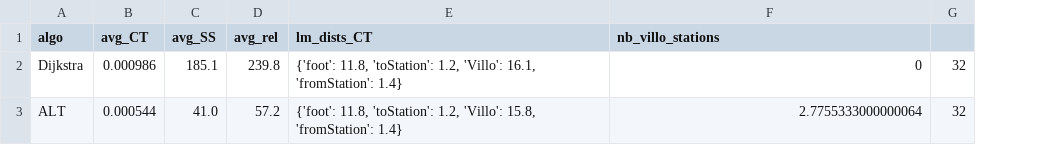
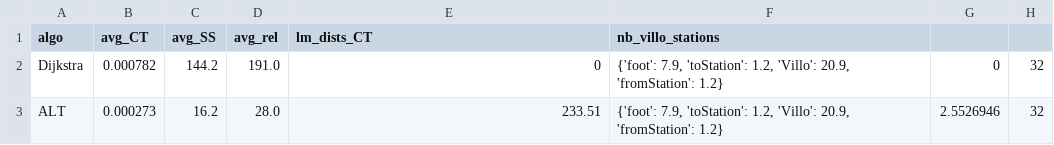
Before and after one commit to AlexandreHnf/MasterThesis, a CSV file: version_py/Benchmarks/Exp8/1_ULB_exp8.csv, drawn as a sheet; the diff names each change by its address in the sheet, - before the commit and + after, or states it on an @@ line.

```diff
--- a/version_py/Benchmarks/Exp8/1_ULB_exp8.csv
+++ b/version_py/Benchmarks/Exp8/1_ULB_exp8.csv
+column G, rows 2-3: 0 | 2.5526946
-B2 (avg_CT): 0.000986
+B2 (avg_CT): 0.000782
-C2 (avg_SS): 185.1
+C2 (avg_SS): 144.2
-D2 (avg_rel): 239.8
+D2 (avg_rel): 191.0
-E2 (lm_dists_CT): {'foot': 11.8, 'toStation': 1.2, 'Villo': 16.1, 'fromStation': 1.4}
+E2 (lm_dists_CT): 0
-F2 (nb_villo_stations): 0
+F2 (nb_villo_stations): {'foot': 7.9, 'toStation': 1.2, 'Villo': 20.9, 'fromStation': 1.2}
-B3 (avg_CT): 0.000544
+B3 (avg_CT): 0.000273
-C3 (avg_SS): 41.0
+C3 (avg_SS): 16.2
-D3 (avg_rel): 57.2
+D3 (avg_rel): 28.0
-E3 (lm_dists_CT): {'foot': 11.8, 'toStation': 1.2, 'Villo': 15.8, 'fromStation': 1.4}
+E3 (lm_dists_CT): 233.51
-F3 (nb_villo_stations): 2.7755333000000064
+F3 (nb_villo_stations): {'foot': 7.9, 'toStation': 1.2, 'Villo': 20.9, 'fromStation': 1.2}
```
Also changed, not shown: version_py/Benchmarks/Exp10/1_ULB_exp10.csv, version_py/Benchmarks/Exp8/2_Bruxelles_exp8.csv, 15 other files.
